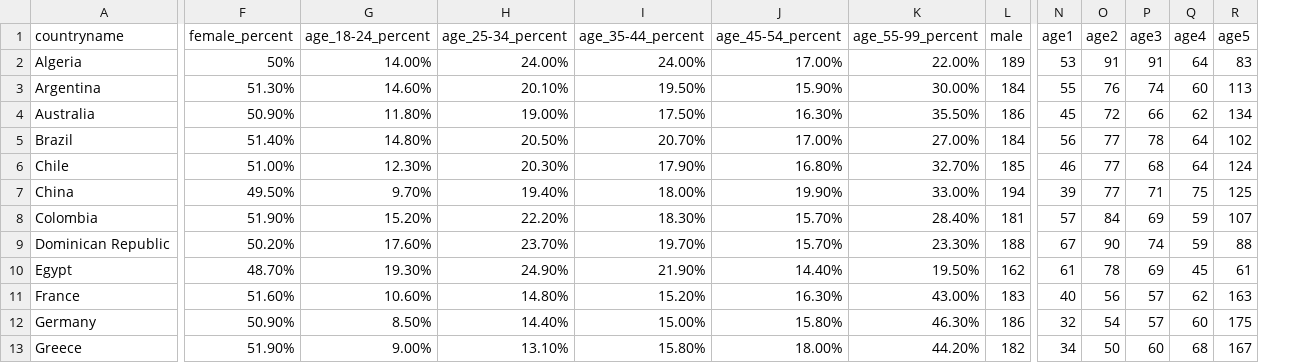
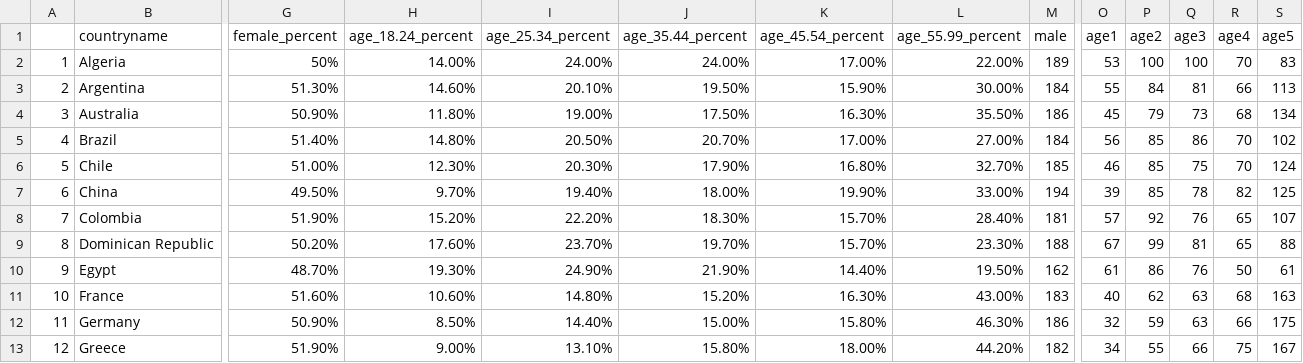
Before and after one commit to Charlotte-exp/TPP_game, a CSV file: _static/global/quota_by_country.csv, drawn as a sheet; only a part is shown, gaps mark what is left out; addresses are those after the commit; the diff covers the shown part only; the diff names each change by its address in the sheet, - before the commit and + after, or states it on an @@ line.

Commit message:
relax middle age categories

```diff
--- a/_static/global/quota_by_country.csv
+++ b/_static/global/quota_by_country.csv
+column A, rows 2-13: 1 | 2 | 3 | 4 | 5 | 6 | 7 | 8 | 9 | 10 | 11 | 12
-H1: age_18-24_percent
+H1: age_18.24_percent
-I1: age_25-34_percent
+I1: age_25.34_percent
-J1: age_35-44_percent
+J1: age_35.44_percent
-K1: age_45-54_percent
+K1: age_45.54_percent
-L1: age_55-99_percent
+L1: age_55.99_percent
-P2 (age2): 91
+P2 (age2): 100
-Q2 (age3): 91
+Q2 (age3): 100
-R2 (age4): 64
+R2 (age4): 70
-P3 (age2): 76
+P3 (age2): 84
-Q3 (age3): 74
+Q3 (age3): 81
-R3 (age4): 60
+R3 (age4): 66
-P4 (age2): 72
+P4 (age2): 79
-Q4 (age3): 66
+Q4 (age3): 73
-R4 (age4): 62
+R4 (age4): 68
-P5:P7 (age2): 77
+P5:P7 (age2): 85
-Q5 (age3): 78
+Q5 (age3): 86
-R5:R6 (age4): 64
+R5:R6 (age4): 70
-Q6 (age3): 68
+Q6 (age3): 75
-Q7 (age3): 71
+Q7 (age3): 78
-R7 (age4): 75
+R7 (age4): 82
-P8 (age2): 84
+P8 (age2): 92
-Q8 (age3): 69
+Q8 (age3): 76
-R8:R9 (age4): 59
+R8:R9 (age4): 65
-P9 (age2): 90
+P9 (age2): 99
-Q9 (age3): 74
+Q9 (age3): 81
-P10 (age2): 78
+P10 (age2): 86
-Q10 (age3): 69
+Q10 (age3): 76
-R10 (age4): 45
+R10 (age4): 50
-P11 (age2): 56
+P11 (age2): 62
-Q11:Q12 (age3): 57
+Q11:Q12 (age3): 63
-R11 (age4): 62
+R11 (age4): 68
-P12 (age2): 54
+P12 (age2): 59
-R12 (age4): 60
+R12 (age4): 66
-P13 (age2): 50
+P13 (age2): 55
-Q13 (age3): 60
+Q13 (age3): 66
-R13 (age4): 68
+R13 (age4): 75
```
Also changed, not shown: 90 edited cells elsewhere in this file.
